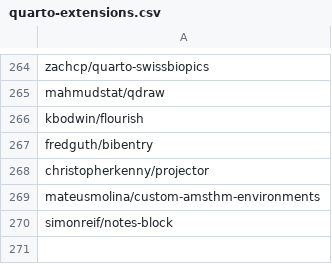
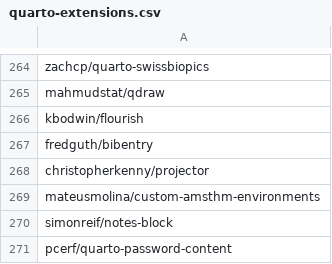
Before and after one commit to mcanouil/quarto-extensions, a CSV file: extensions/quarto-extensions.csv, drawn as a sheet; only a part is shown, gaps mark what is left out; the diff names each change by its address in the sheet, - before the commit and + after, or states it on an @@ line.

Commit message:
chore: add quarto-password-content extension (#233)

```diff
--- a/extensions/quarto-extensions.csv
+++ b/extensions/quarto-extensions.csv
+row 271: pcerf/quarto-password-content
```
